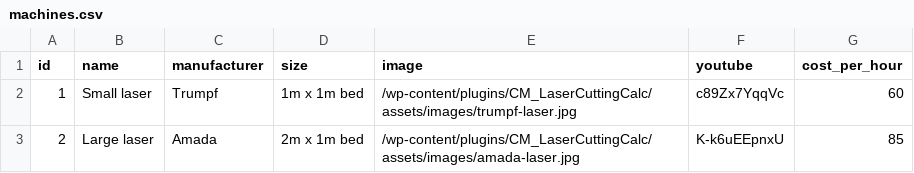
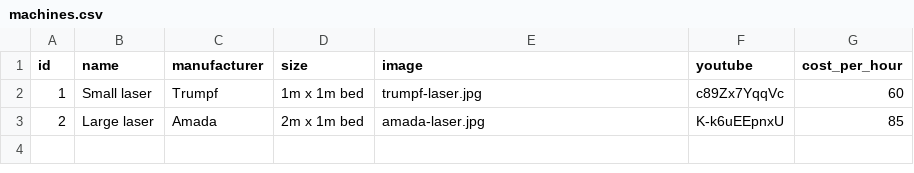
Before and after one commit to coreymcmahon/CostingResourceWPP, a CSV file: data/cutting/machines.csv, drawn as a sheet.

Commit message:
Connect front end with backend (no validation or calc switching)

```diff
--- a/data/cutting/machines.csv
+++ b/data/cutting/machines.csv
@@ -1,3 +1,3 @@
 id,name,manufacturer,size,image,youtube,cost_per_hour
-1,"Small laser","Trumpf","1m x 1m bed","/wp-content/plugins/CM_LaserCuttingCalc/assets/images/trumpf-laser.jpg","c89Zx7YqqVc",60
-2,"Large laser","Amada","2m x 1m bed","/wp-content/plugins/CM_LaserCuttingCalc/assets/images/amada-laser.jpg","K-k6uEEpnxU",85
+1,"Small laser","Trumpf","1m x 1m bed","trumpf-laser.jpg","c89Zx7YqqVc",60
+2,"Large laser","Amada","2m x 1m bed","amada-laser.jpg","K-k6uEEpnxU",85
```
Also changed, not shown: 21 other files.
